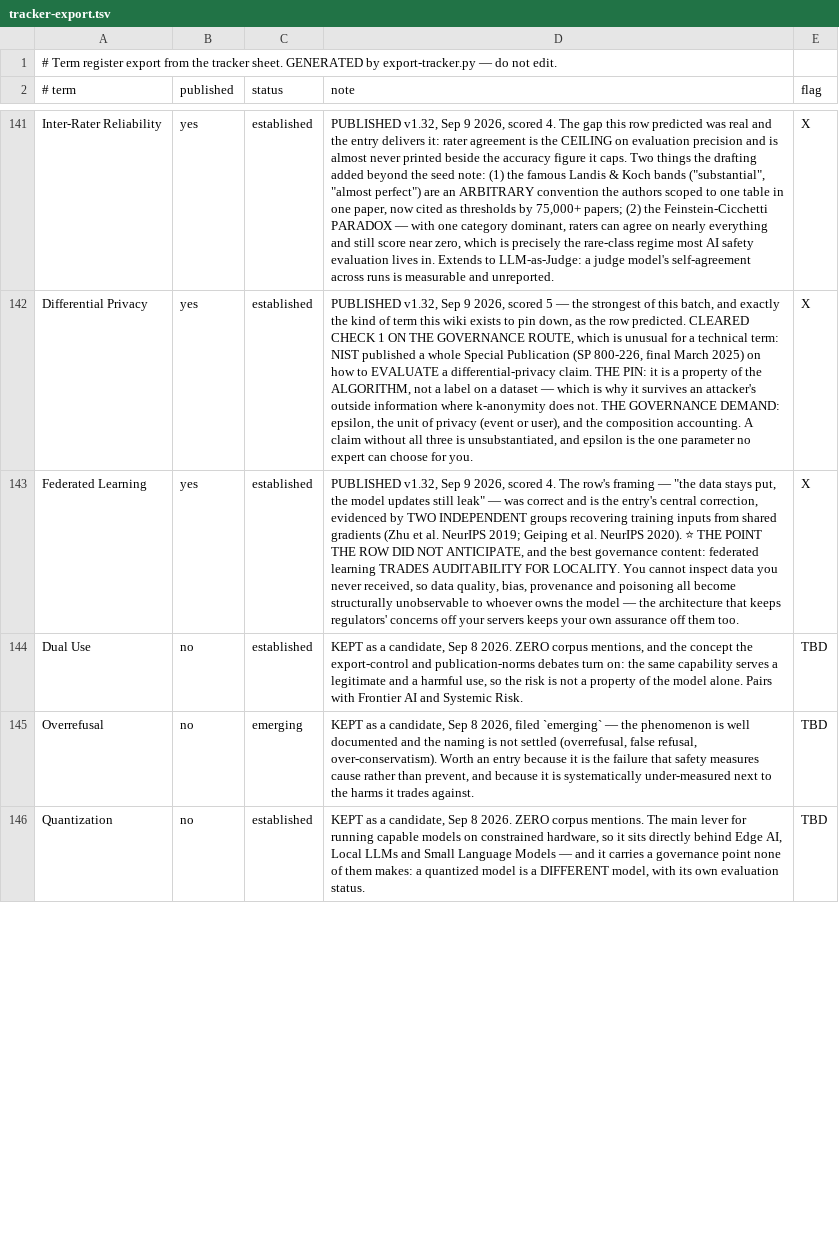
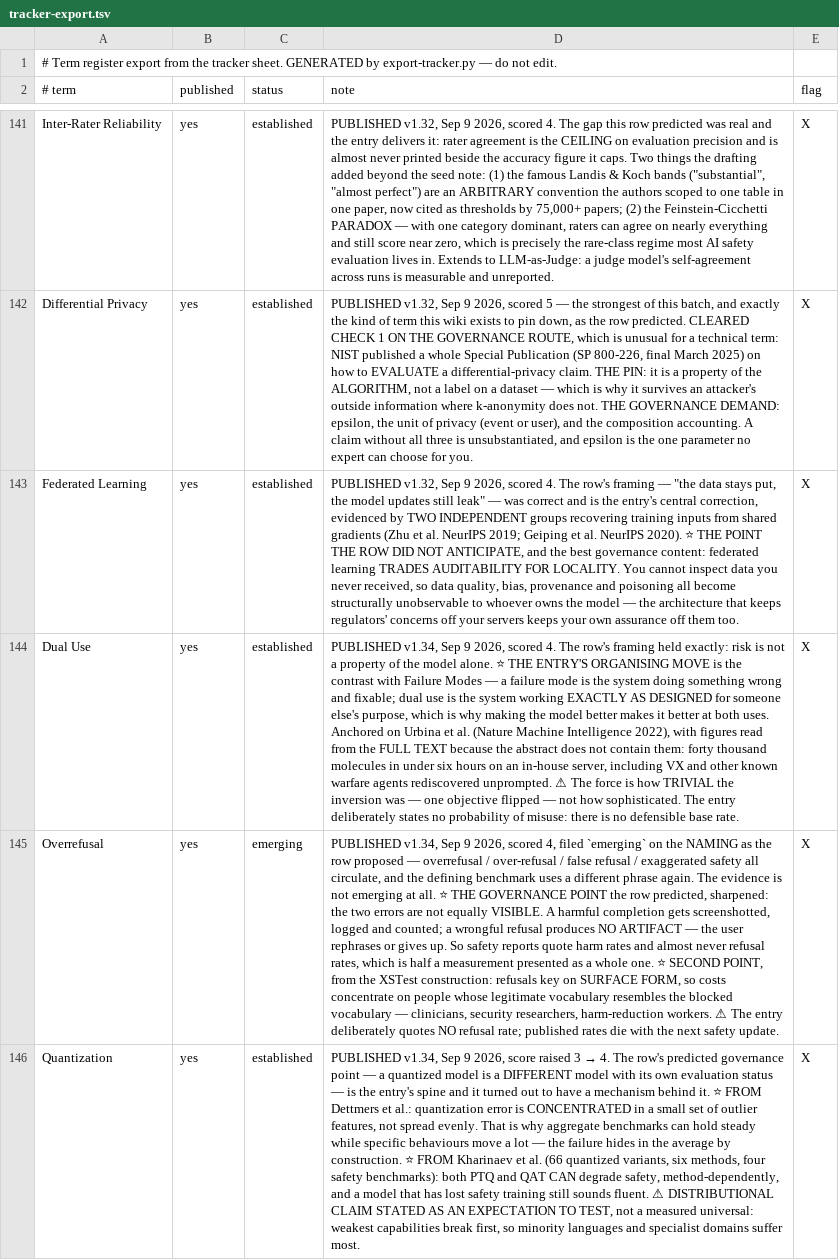
Before and after one commit to luispsalas/applied-ai-concepts, a TSV file: scripts/tracker-export.tsv, drawn as a sheet; only a part is shown, gaps mark what is left out; the diff covers the shown part only; the diff names each change by its address in the sheet, - before the commit and + after, or states it on an @@ line.

```diff
--- a/scripts/tracker-export.tsv
+++ b/scripts/tracker-export.tsv
-B144:B146 (published): no
+B144:B146 (published): yes
-D144 (note): KEPT as a candidate, Sep 8 2026. ZERO corpus mentions, and the concept the export-control and publication-norms debates turn on: the same capability serves a legitimate and a harmful use, so the risk is not a property of the model alone. Pairs with Frontier AI and Systemic Risk.
+D144 (note): PUBLISHED v1.34, Sep 9 2026, scored 4. The row's framing held exactly: risk is not a property of the model alone. ⭐ THE ENTRY'S ORGANISING MOVE is the contrast with Failure Modes — a failure mode is the system doing something wrong and fixable; dual use is the system working EXACTLY AS DESIGNED for someone else's purpose, which is why making the model better makes it better at both uses. Anchored on Urbina et al. (Nature Machine Intelligence 2022), with figures read from the FULL TEXT because the abstract does not contain them: forty thousand molecules in under six hours on an in-house server, including VX and other known warfare agents rediscovered unprompted. ⚠ The force is how TRIVIAL the inversion was — one objective flipped — not how sophisticated. The entry deliberately states no probability of misuse: there is no defensible base rate.
-E144:E146 (flag): TBD
+E144:E146 (flag): X
-D145 (note): KEPT as a candidate, Sep 8 2026, filed `emerging` — the phenomenon is well documented and the naming is not settled (overrefusal, false refusal, over-conservatism). Worth an entry because it is the failure that safety measures cause rather than prevent, and because it is systematically under-measured next to the harms it trades against.
+D145 (note): PUBLISHED v1.34, Sep 9 2026, scored 4, filed `emerging` on the NAMING as the row proposed — overrefusal / over-refusal / false refusal / exaggerated safety all circulate, and the defining benchmark uses a different phrase again. The evidence is not emerging at all. ⭐ THE GOVERNANCE POINT the row predicted, sharpened: the two errors are not equally VISIBLE. A harmful completion gets screenshotted, logged and counted; a wrongful refusal produces NO ARTIFACT — the user rephrases or gives up. So safety reports quote harm rates and almost never refusal rates, which is half a measurement presented as a whole one. ⭐ SECOND POINT, from the XSTest construction: refusals key on SURFACE FORM, so costs concentrate on people whose legitimate vocabulary resembles the blocked vocabulary — clinicians, security researchers, harm-reduction workers. ⚠ The entry deliberately quotes NO refusal rate; published rates die with the next safety update.
@@ D146 (note): KEPT as a candidate, Sep 8 2026. ZERO corpus mentions. The main lever for running capable models on constrained hardware, so it sits directly behind Edge AI, Local LLMs and Small Language Models — and it carries a governance point none of them makes: a quantized model is a DIFFERENT model, with its own evaluation status. → PUBLISHED v1.34, Sep 9 2026, score raised 3 → 4. The row's predicted governance point — a quantized model is a DIFFERENT model with its own evaluation status — is the entry's spine and it turned out to have a mechanism behind it. ⭐ FROM Dettmers et al.: quantization error is CONCENTRATED in a small set of outlier features, not spread evenly. That is why aggregate benchmarks can hold steady while specific behaviours move a lot — the failure hides in the average by construction. ⭐ FROM Kharinaev et al. (66 quantized variants, six methods, four safety benchmarks): both PTQ and QAT CAN degrade safety, method-dependently, and a model that has lost safety training still sounds fluent. ⚠ DISTRIBUTIONAL CLAIM STATED AS AN EXPECTATION TO TEST, not a measured universal: weakest capabilities break first, so minority languages and specialist domains suffer most. @@
```
Also changed, not shown: 6 edited cells elsewhere in this file, 11 other files.
